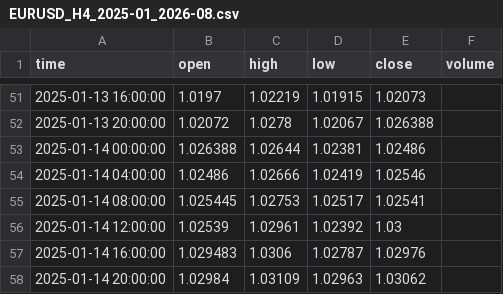
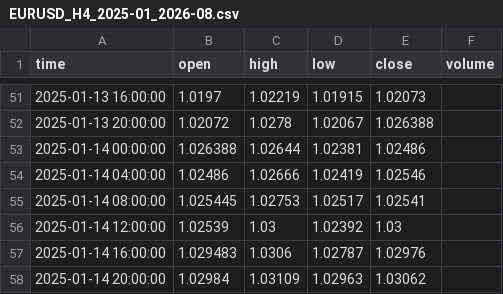
Before and after one commit to BTKzeyrox/trading-chart-replay, a CSV file: public/data/EURUSD_H4_2025-01_2026-08.csv, drawn as a sheet; only a part is shown, gaps mark what is left out.

Commit message:
Fix: tolérance bougies quasi-plates + correction OHLC EURUSD H1/H4/M15/M5 (155 lignes)

```diff
--- a/public/data/EURUSD_H4_2025-01_2026-08.csv
+++ b/public/data/EURUSD_H4_2025-01_2026-08.csv
@@ -55,3 +55,3 @@ time,open,high,low,close,volume
 2025-01-14 08:00:00,1.025445,1.02753,1.02517,1.02541,
-2025-01-14 12:00:00,1.02539,1.02961,1.02392,1.03,
+2025-01-14 12:00:00,1.02539,1.03,1.02392,1.03,
 2025-01-14 16:00:00,1.029483,1.0306,1.02787,1.02976,
```
Also changed, not shown: 4 other files.
